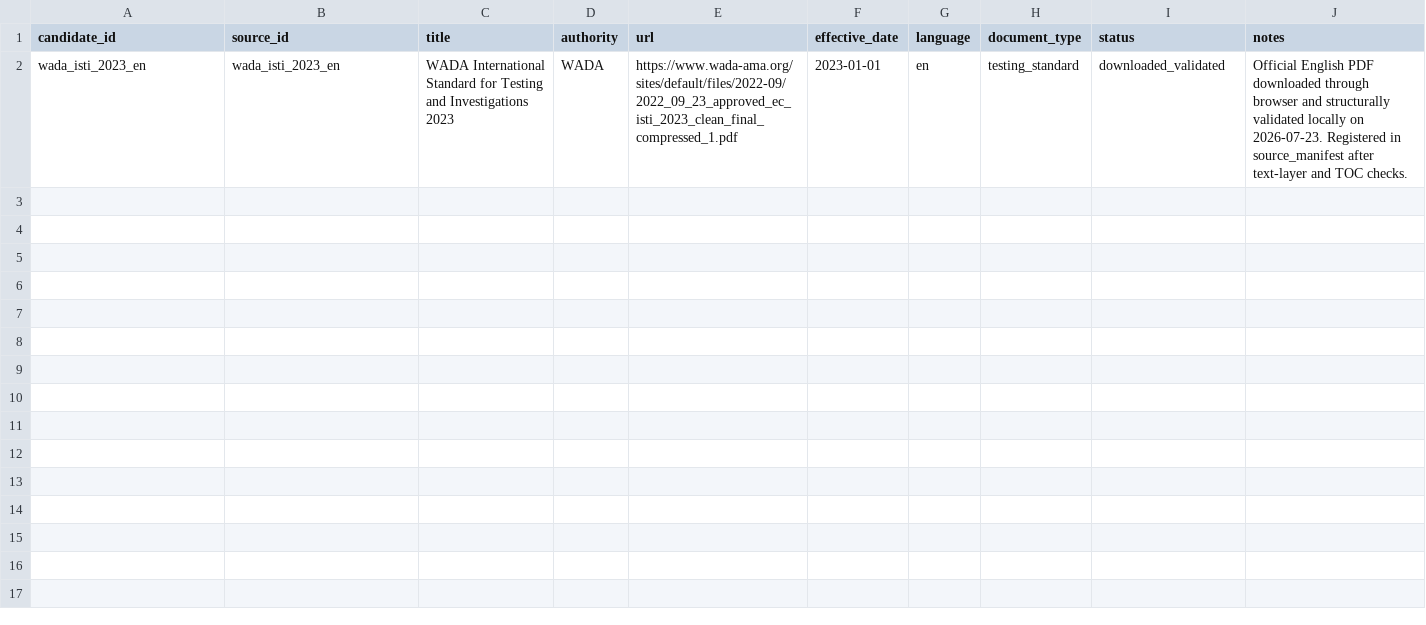
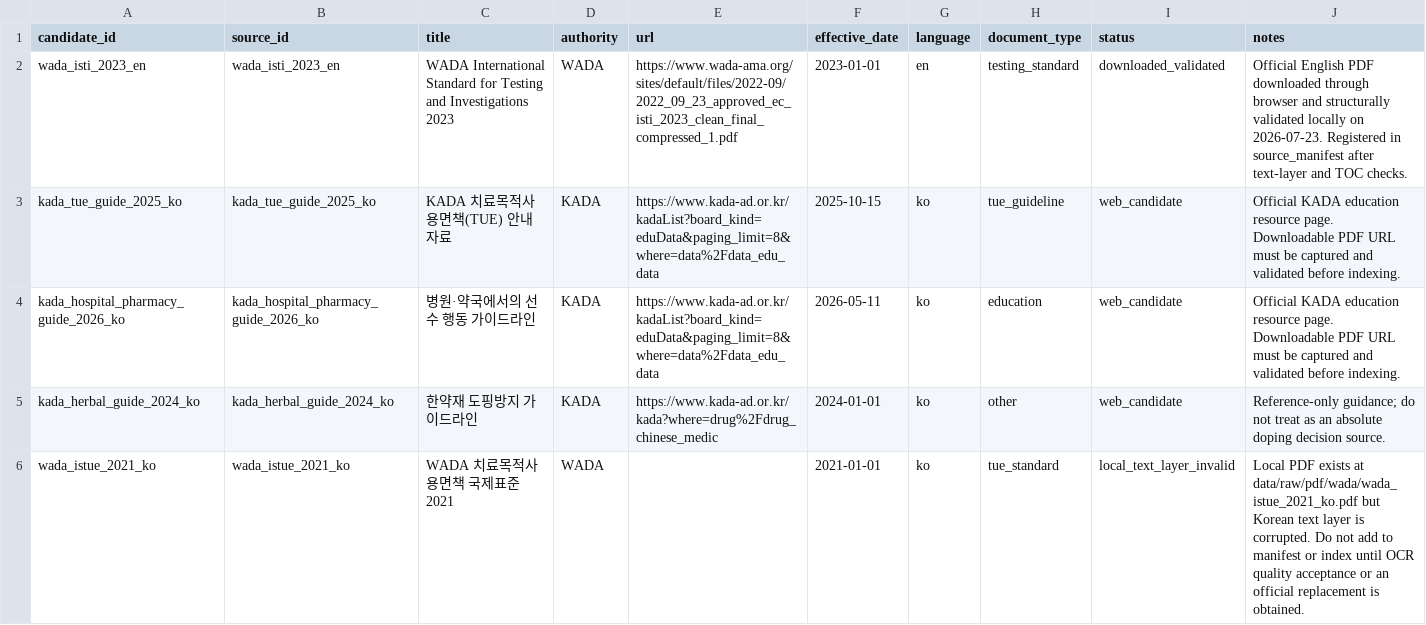
Before and after one commit to scv0413/Doping_Chatbot, a CSV file: data/operations/source-candidates.csv, drawn as a sheet.

Commit message:
feat: expand Korean ISTI 2023 retrieval coverage

```diff
--- a/data/operations/source-candidates.csv
+++ b/data/operations/source-candidates.csv
@@ -2 +2,5 @@ candidate_id,source_id,title,authority,url,effective_date,language,document_type
 wada_isti_2023_en,wada_isti_2023_en,WADA International Standard for Testing and Investigations 2023,WADA,https://www.wada-ama.org/sites/default/files/2022-09/2022_09_23_approved_ec_isti_2023_clean_final_compressed_1.pdf,2023-01-01,en,testing_standard,downloaded_validated,Official English PDF downloaded through browser and structurally validated locally on 2026-07-23. Registered in source_manifest after text-layer and TOC checks.
+kada_tue_guide_2025_ko,kada_tue_guide_2025_ko,KADA 치료목적사용면책(TUE) 안내자료,KADA,https://www.kada-ad.or.kr/kadaList?board_kind=eduData&paging_limit=8&where=data%2Fdata_edu_data,2025-10-15,ko,tue_guideline,web_candidate,Official KADA education resource page. Downloadable PDF URL must be captured and validated before indexing.
+kada_hospital_pharmacy_guide_2026_ko,kada_hospital_pharmacy_guide_2026_ko,병원·약국에서의 선수 행동 가이드라인,KADA,https://www.kada-ad.or.kr/kadaList?board_kind=eduData&paging_limit=8&where=data%2Fdata_edu_data,2026-05-11,ko,education,web_candidate,Official KADA education resource page. Downloadable PDF URL must be captured and validated before indexing.
+kada_herbal_guide_2024_ko,kada_herbal_guide_2024_ko,한약재 도핑방지 가이드라인,KADA,https://www.kada-ad.or.kr/kada?where=drug%2Fdrug_chinese_medic,2024-01-01,ko,other,web_candidate,Reference-only guidance; do not treat as an absolute doping decision source.
+wada_istue_2021_ko,wada_istue_2021_ko,WADA 치료목적사용면책 국제표준 2021,WADA,,2021-01-01,ko,tue_standard,local_text_layer_invalid,Local PDF exists at data/raw/pdf/wada/wada_istue_2021_ko.pdf but Korean text layer is corrupted. Do not add to manifest or index until OCR quality acceptance or an official replacement is obtained.
```
Also changed, not shown: 3 other files.
